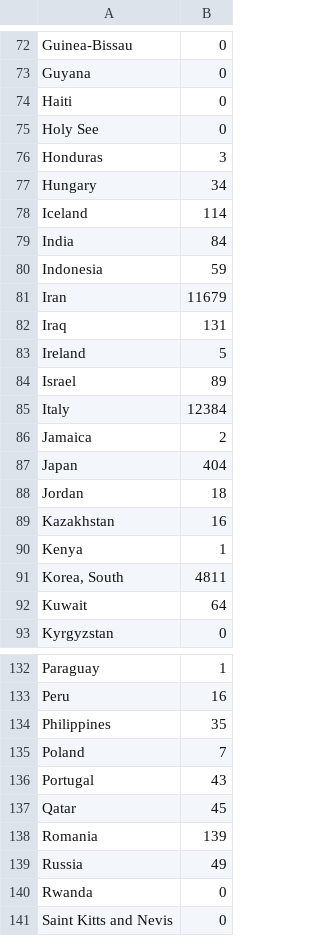
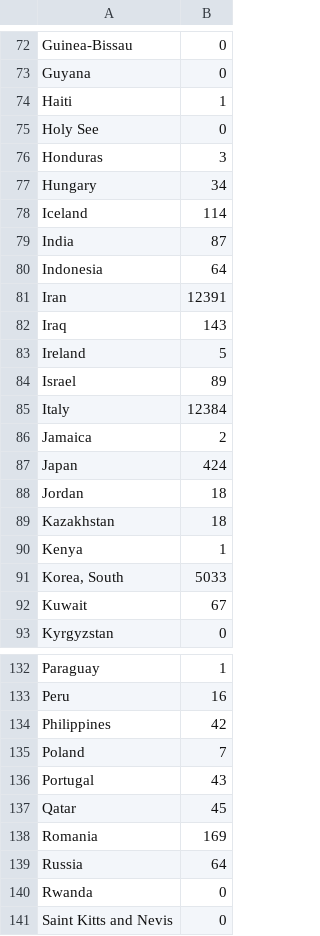
Before and after one commit to r-lomba/covid-19-charts, a CSV file: additional-sources-stats/worldometer_recovered_yesterday.csv (was additional_sources_stats/worldometer_recovered_yesterday.csv), drawn as a sheet; only a part is shown, gaps mark what is left out; the diff covers the shown part only.

```diff
--- a/additional_sources_stats/worldometer_recovered_yesterday.csv
+++ b/additional-sources-stats/worldometer_recovered_yesterday.csv
@@ -73,3 +73,3 @@ Guinea-Bissau,0
 Guyana,0
-Haiti,0
+Haiti,1
 Holy See,0
@@ -78,6 +78,6 @@ Hungary,34
 Iceland,114
-India,84
-Indonesia,59
-Iran,11679
-Iraq,131
+India,87
+Indonesia,64
+Iran,12391
+Iraq,143
 Ireland,5
@@ -86,8 +86,8 @@ Italy,12384
 Jamaica,2
-Japan,404
+Japan,424
 Jordan,18
-Kazakhstan,16
+Kazakhstan,18
 Kenya,1
-"Korea, South",4811
-Kuwait,64
+"Korea, South",5033
+Kuwait,67
 Kyrgyzstan,0
@@ -133,3 +133,3 @@ Paraguay,1
 Peru,16
-Philippines,35
+Philippines,42
 Poland,7
@@ -137,4 +137,4 @@ Portugal,43
 Qatar,45
-Romania,139
-Russia,49
+Romania,169
+Russia,64
 Rwanda,0
```
Also changed, not shown: 26 edited cells elsewhere in this file, 7 other files.
